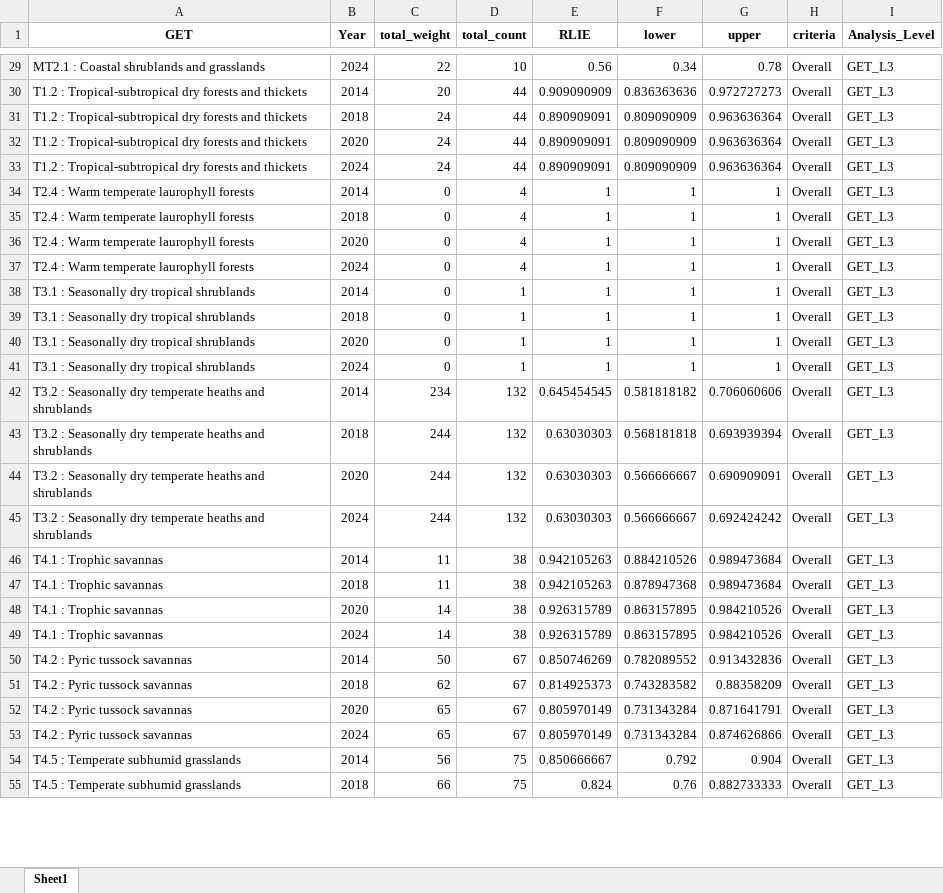
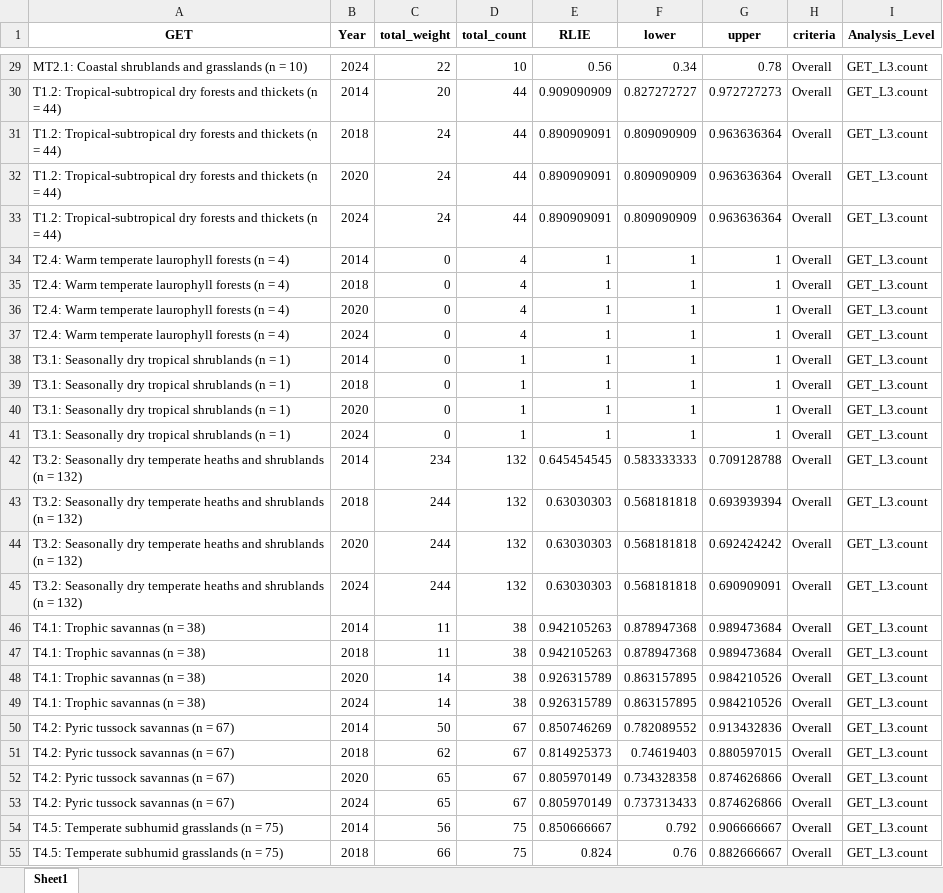
Before and after one commit to SeithatiMonyeki/CR-7-GET-techninal-workflow, an Excel workbook: data/RLIe_scores.xlsx, sheet Sheet1, drawn as a sheet; only a part is shown, gaps mark what is left out; values as stored, in another font and other column widths than the file's, no borders; the diff covers the shown part only; the diff names each change by its address in the sheet, - before the commit and + after, or states it on an @@ line.

```diff
--- a/data/RLIe_scores.xlsx (sheet Sheet1)
+++ b/data/RLIe_scores.xlsx (sheet Sheet1)
-A29 (GET): MT2.1 : Coastal shrublands and grasslands
+A29 (GET): MT2.1: Coastal shrublands and grasslands (n = 10)
-I29:I55 (Analysis_Level): GET_L3
+I29:I55 (Analysis_Level): GET_L3.count
-A30:A33 (GET): T1.2 : Tropical-subtropical dry forests and thickets
+A30:A33 (GET): T1.2: Tropical-subtropical dry forests and thickets (n = 44)
-F30 (lower): 0.836363636
+F30 (lower): 0.827272727
-A34:A37 (GET): T2.4 : Warm temperate laurophyll forests
+A34:A37 (GET): T2.4: Warm temperate laurophyll forests (n = 4)
-A38:A41 (GET): T3.1 : Seasonally dry tropical shrublands
+A38:A41 (GET): T3.1: Seasonally dry tropical shrublands (n = 1)
-A42:A45 (GET): T3.2 : Seasonally dry temperate heaths and shrublands
+A42:A45 (GET): T3.2: Seasonally dry temperate heaths and shrublands (n = 132)
-F42 (lower): 0.581818182
+F42 (lower): 0.583333333
-G42 (upper): 0.706060606
+G42 (upper): 0.709128788
-F44:F45 (lower): 0.566666667
+F44:F45 (lower): 0.568181818
-G44 (upper): 0.690909091
+G44 (upper): 0.692424242
-G45 (upper): 0.692424242
+G45 (upper): 0.690909091
-A46:A49 (GET): T4.1 : Trophic savannas
+A46:A49 (GET): T4.1: Trophic savannas (n = 38)
-F46 (lower): 0.884210526
+F46 (lower): 0.878947368
-A50:A53 (GET): T4.2 : Pyric tussock savannas
+A50:A53 (GET): T4.2: Pyric tussock savannas (n = 67)
-F51 (lower): 0.743283582
+F51 (lower): 0.74619403
-G51 (upper): 0.88358209
+G51 (upper): 0.880597015
-F52 (lower): 0.731343284
+F52 (lower): 0.734328358
-G52 (upper): 0.871641791
+G52 (upper): 0.874626866
-F53 (lower): 0.731343284
+F53 (lower): 0.737313433
-A54:A55 (GET): T4.5 : Temperate subhumid grasslands
+A54:A55 (GET): T4.5: Temperate subhumid grasslands (n = 75)
-G54 (upper): 0.904
+G54 (upper): 0.906666667
-G55 (upper): 0.882733333
+G55 (upper): 0.882666667
```
Also changed, not shown: 110 edited cells elsewhere in this sheet, 6 other files.
